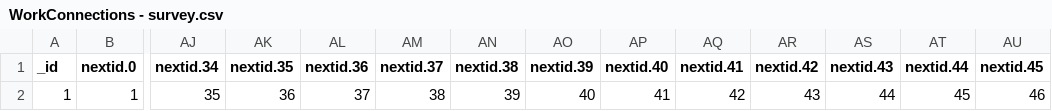
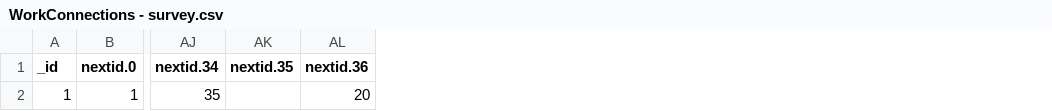
Before and after one commit to riyakadakia/workconnections, a CSV file: 3.0/data/WorkConnections - survey.csv, drawn as a sheet; only a part is shown, gaps mark what is left out; removed rows and columns are numbered as before the commit, all else as after; rows hold the shown columns only; the diff names each change by its address in the sheet, - before the commit and + after, or states it on an @@ line.

```diff
--- a/3.0/data/WorkConnections - survey.csv
+++ b/3.0/data/WorkConnections - survey.csv
-column AM (nextid.37), empty
-column AN (nextid.38), empty
-column AO (nextid.39), empty
-column AP (nextid.40), empty
-column AQ (nextid.41), empty
-column AR (nextid.42), empty
-column AS (nextid.43), empty
-column AT (nextid.44), empty
-column AU (nextid.45), empty
-row 2: 1 | 1 | 35 | 36 | 37 | 38 | 39 | 40 | 41 | 42 | 43 | 44 | 45 | 46
+row 2: 1 | 1 | 35 |  | 20
```
Also changed, not shown: 3.0/data/WorkConnections - condition.csv, 3.0/data/WorkConnections - program.csv, 2 other files.
